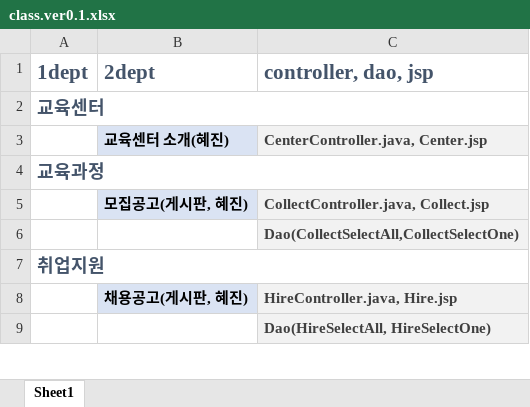
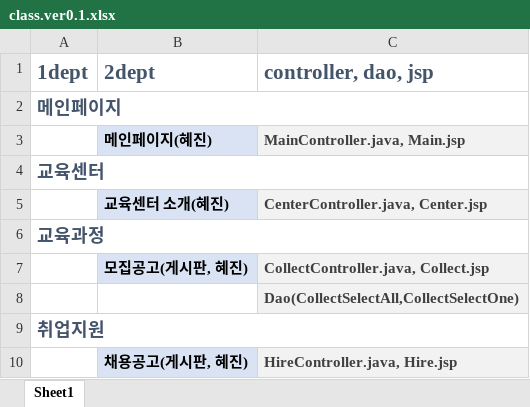
Before and after one commit to h62j8n/bitcamp_lms, an Excel workbook: class.ver0.1.xlsx, sheet Sheet1, drawn as a sheet; only a part is shown; the shorter side is filled out with more unchanged rows; values as stored, in another font and other column widths than the file's, no borders; the diff names each change by its address in the sheet, - before the commit and + after, or states it on an @@ line.

Commit message:
add mainpage

```diff
--- a/class.ver0.1.xlsx (sheet Sheet1)
+++ b/class.ver0.1.xlsx (sheet Sheet1)
+row 2: 메인페이지
+row 3:  | 메인페이지(혜진) | MainController.java, Main.jsp
```
